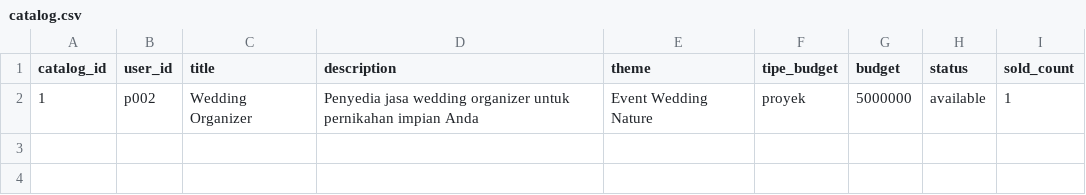
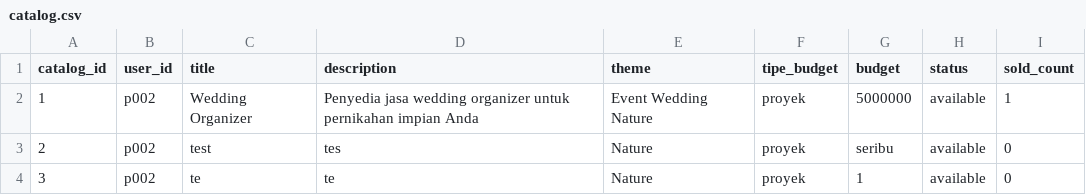
Before and after one commit to mariobrasco/Clixora-CLI-Project, a CSV file: storage/catalog.csv, drawn as a sheet; the diff names each change by its address in the sheet, - before the commit and + after, or states it on an @@ line.

```diff
--- a/storage/catalog.csv
+++ b/storage/catalog.csv
+row 3: 2 | p002 | test | tes | Nature | proyek | seribu | available | 0
+row 4: 3 | p002 | te | te | Nature | proyek | 1 | available | 0
```
Also changed, not shown: 5 other files.
